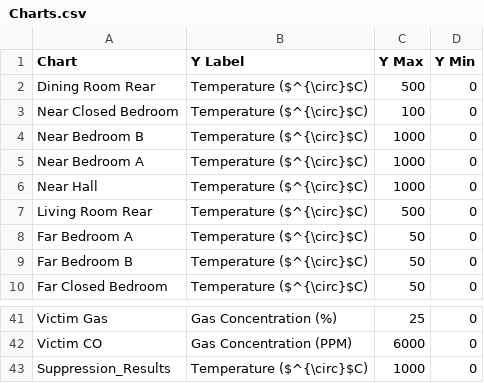
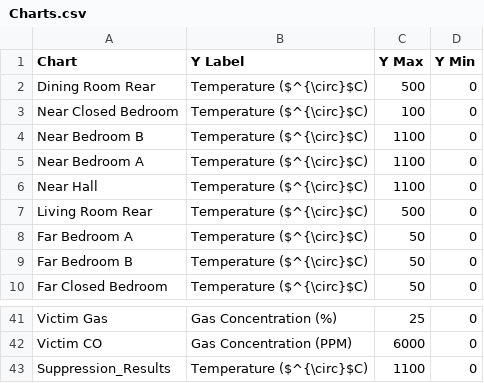
Before and after one commit to jwregan2/IFSI-1, a CSV file: Info/Charts.csv, drawn as a sheet; only a part is shown, gaps mark what is left out.

```diff
--- a/Info/Charts.csv
+++ b/Info/Charts.csv
@@ -3,5 +3,5 @@ Dining Room Rear,Temperature ($^{\circ}$C),500,0
 Near Closed Bedroom,Temperature ($^{\circ}$C),100,0
-Near Bedroom B,Temperature ($^{\circ}$C),1000,0
-Near Bedroom A,Temperature ($^{\circ}$C),1000,0
-Near Hall,Temperature ($^{\circ}$C),1000,0
+Near Bedroom B,Temperature ($^{\circ}$C),1100,0
+Near Bedroom A,Temperature ($^{\circ}$C),1100,0
+Near Hall,Temperature ($^{\circ}$C),1100,0
 Living Room Rear,Temperature ($^{\circ}$C),500,0
@@ -42,2 +42,2 @@ Victim Gas,Gas Concentration (%),25,0
 Victim CO,Gas Concentration (PPM),6000,0
-Suppression_Results,Temperature ($^{\circ}$C),1000,0
+Suppression_Results,Temperature ($^{\circ}$C),1100,0
```
Also changed, not shown: 2 other files.
